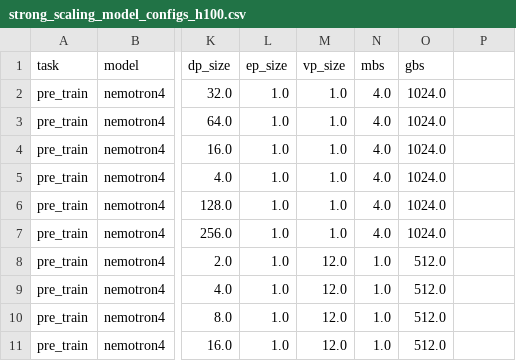
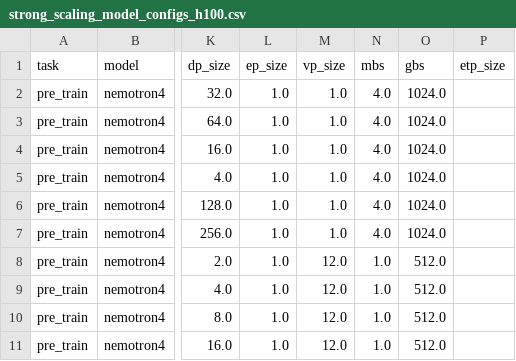
Before and after one commit to NVIDIA-NeMo/NeMo, a CSV file: scripts/llm/performance/recommended_model_configs/strong_scaling_model_configs_h100.csv, drawn as a sheet; only a part is shown, gaps mark what is left out; the diff names each change by its address in the sheet, - before the commit and + after, or states it on an @@ line.

```diff
--- a/scripts/llm/performance/recommended_model_configs/strong_scaling_model_configs_h100.csv
+++ b/scripts/llm/performance/recommended_model_configs/strong_scaling_model_configs_h100.csv
-P1: (empty)
+P1: etp_size
```
Also changed, not shown: scripts/llm/performance/recommended_model_configs/model_configs_b200.csv, scripts/llm/performance/recommended_model_configs/model_configs_h100.csv, 6 other files.
